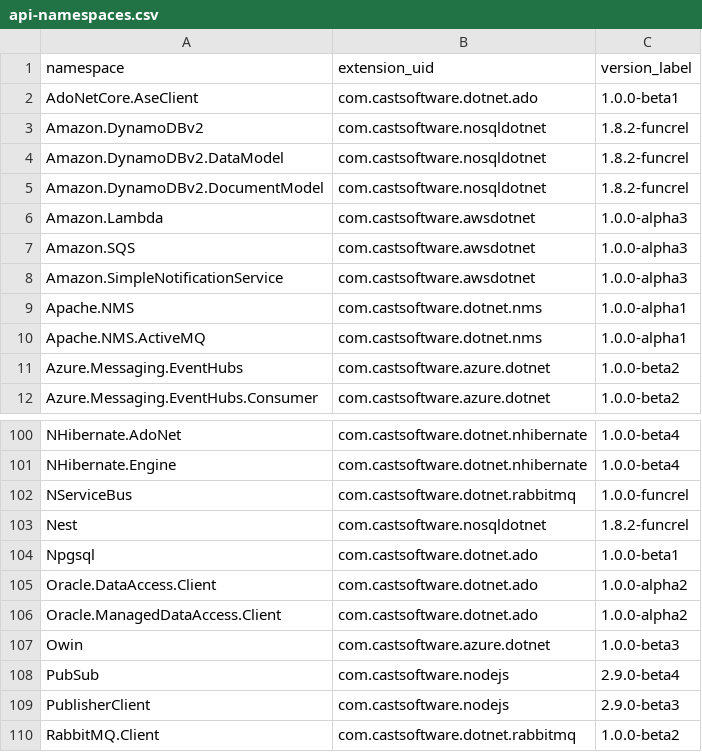
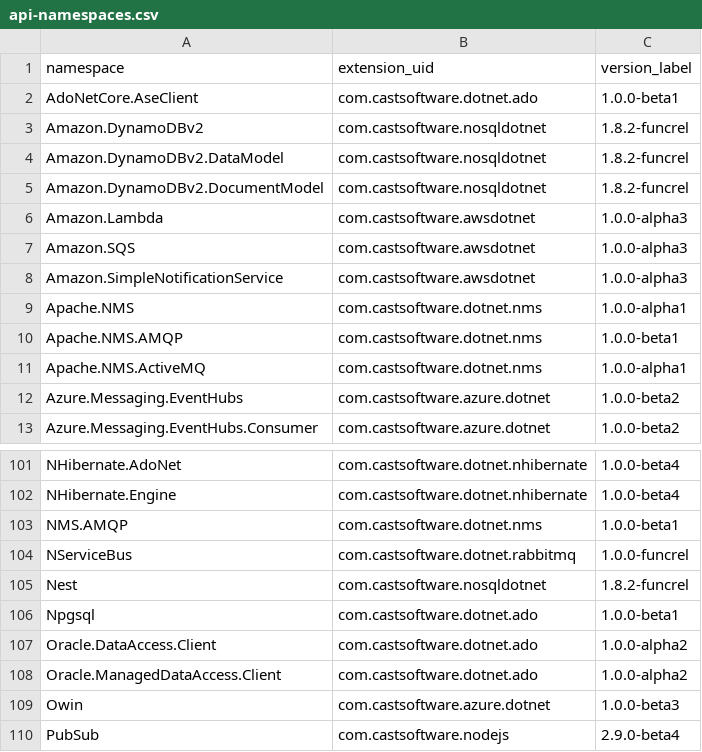
Before and after one commit to athenalobo/QRPortalTest, a CSV file: rest/extend/reports/api-namespaces.csv, drawn as a sheet; only a part is shown, gaps mark what is left out; the shorter side is filled out with more unchanged rows; the diff names each change by its address in the sheet, - before the commit and + after, or states it on an @@ line.

Commit message:
Automatic commit from job CAIP_Tool_Build_QRPortal_Data BuildNumber=4771

```diff
--- a/rest/extend/reports/api-namespaces.csv
+++ b/rest/extend/reports/api-namespaces.csv
+row 10: Apache.NMS.AMQP | com.castsoftware.dotnet.nms | 1.0.0-beta1
+row 103: NMS.AMQP | com.castsoftware.dotnet.nms | 1.0.0-beta1
```
Also changed, not shown: 7 other files.
